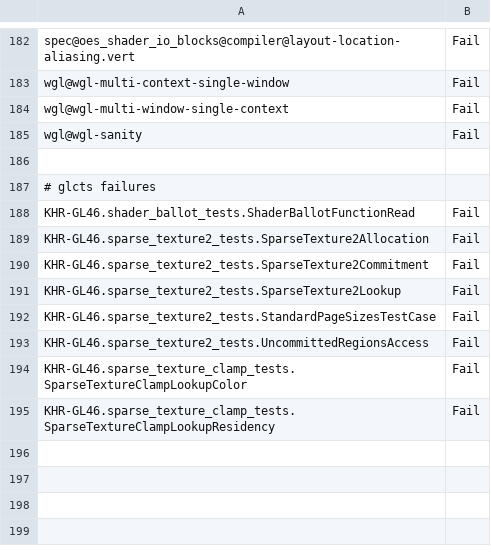
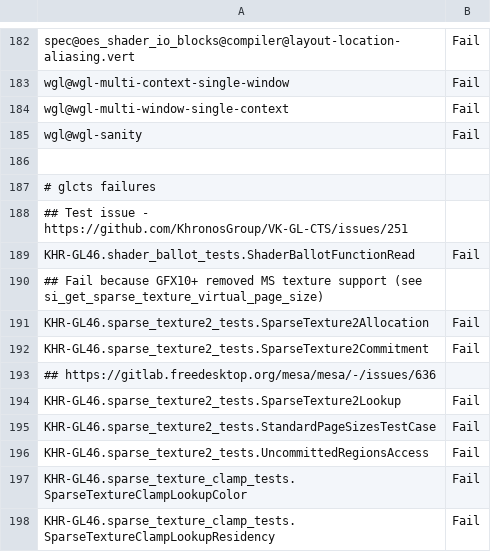
Before and after one commit to openharmony/third_party_mesa3d, a CSV file: src/gallium/drivers/radeonsi/ci/gfx10_3-sienna_cichlid-fail.csv, drawn as a sheet; only a part is shown, gaps mark what is left out; the diff names each change by its address in the sheet, - before the commit and + after, or states it on an @@ line.

Commit message:
radeonsi/test: update sienna_cichlid results
Reviewed-by: Marek Olšák <marek.olsak@amd.com>
Part-of: <https://gitlab.freedesktop.org/mesa/mesa/-/merge_requests/15861>

```diff
--- a/src/gallium/drivers/radeonsi/ci/gfx10_3-sienna_cichlid-fail.csv
+++ b/src/gallium/drivers/radeonsi/ci/gfx10_3-sienna_cichlid-fail.csv
+row 188: ## Test issue - https://github.com/KhronosGroup/VK-GL-CTS/issues/251
+row 190: ## Fail because GFX10+ removed MS texture support (see si_get_sparse_texture_virtual_page_size)
+row 193: ## https://gitlab.freedesktop.org/mesa/mesa/-/issues/636
```
